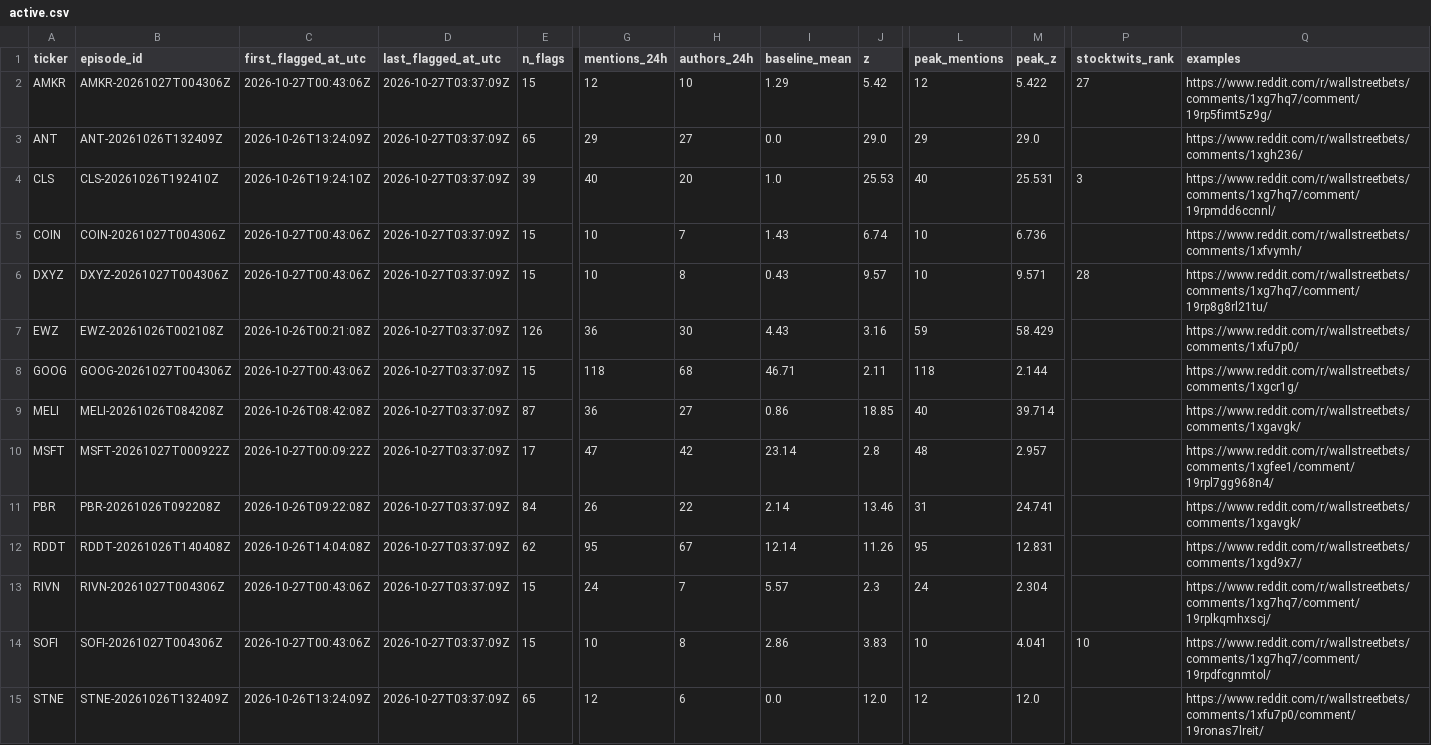
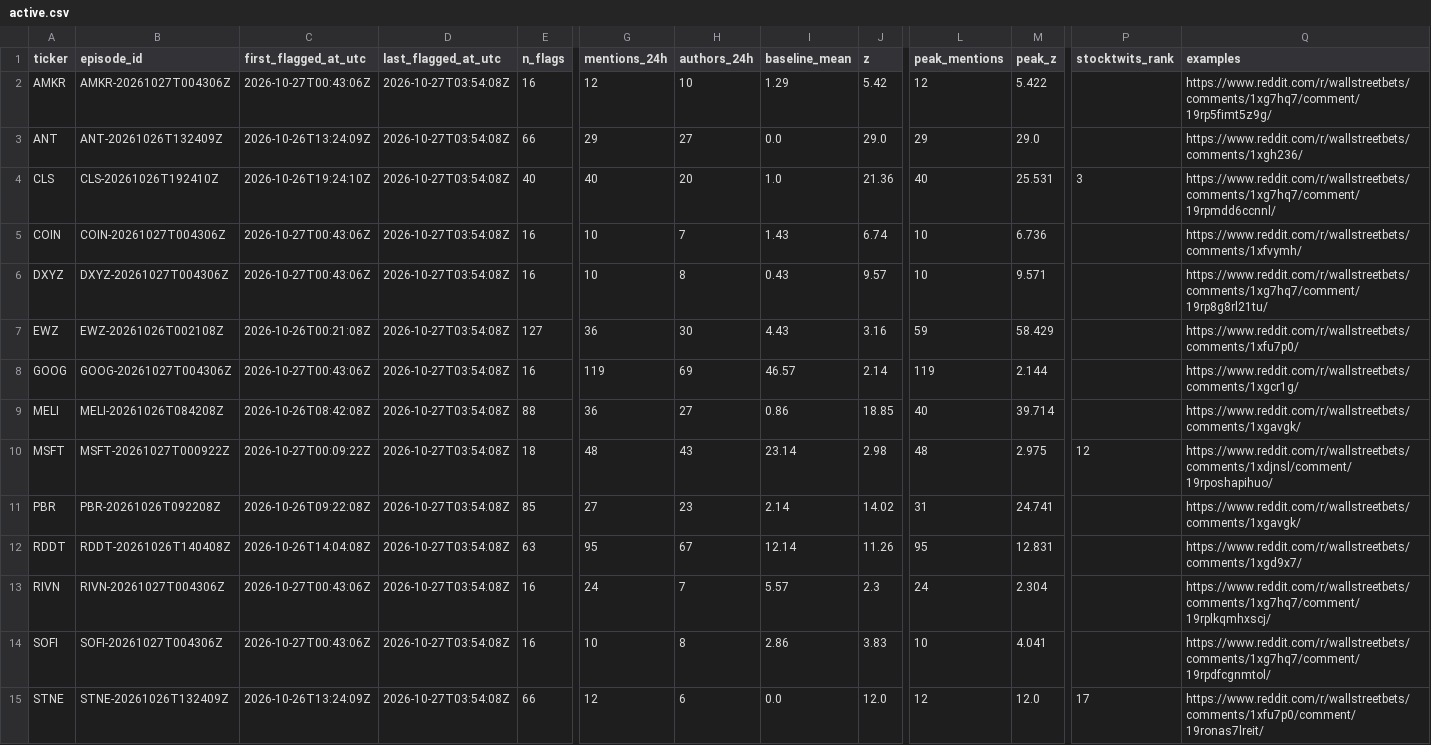
Before and after one commit to ShouvikRaj/pump-dump-detector, a CSV file: candidates/active.csv, drawn as a sheet; only a part is shown, gaps mark what is left out; the diff covers the shown part only; the diff names each change by its address in the sheet, - before the commit and + after, or states it on an @@ line.

```diff
--- a/candidates/active.csv
+++ b/candidates/active.csv
-D2:D15 (last_flagged_at_utc): 2026-10-27T03:37:09Z
+D2:D15 (last_flagged_at_utc): 2026-10-27T03:54:08Z
-E2 (n_flags): 15
+E2 (n_flags): 16
-P2 (stocktwits_rank): 27
+P2 (stocktwits_rank): (empty)
-E3 (n_flags): 65
+E3 (n_flags): 66
-E4 (n_flags): 39
+E4 (n_flags): 40
-J4 (z): 25.53
+J4 (z): 21.36
-E5:E6 (n_flags): 15
+E5:E6 (n_flags): 16
-P6 (stocktwits_rank): 28
+P6 (stocktwits_rank): (empty)
-E7 (n_flags): 126
+E7 (n_flags): 127
-E8 (n_flags): 15
+E8 (n_flags): 16
-G8 (mentions_24h): 118
+G8 (mentions_24h): 119
-H8 (authors_24h): 68
+H8 (authors_24h): 69
-I8 (baseline_mean): 46.71
+I8 (baseline_mean): 46.57
-J8 (z): 2.11
+J8 (z): 2.14
-L8 (peak_mentions): 118
+L8 (peak_mentions): 119
-E9 (n_flags): 87
+E9 (n_flags): 88
-E10 (n_flags): 17
+E10 (n_flags): 18
-G10 (mentions_24h): 47
+G10 (mentions_24h): 48
-H10 (authors_24h): 42
+H10 (authors_24h): 43
-J10 (z): 2.8
+J10 (z): 2.98
-M10 (peak_z): 2.957
+M10 (peak_z): 2.975
-P10 (stocktwits_rank): (empty)
+P10 (stocktwits_rank): 12
-Q10 (examples): https://www.reddit.com/r/wallstreetbets/comments/1xgfee1/comment/19rpl7gg968n4/
+Q10 (examples): https://www.reddit.com/r/wallstreetbets/comments/1xdjnsl/comment/19rposhapihuo/
-E11 (n_flags): 84
+E11 (n_flags): 85
-G11 (mentions_24h): 26
+G11 (mentions_24h): 27
-H11 (authors_24h): 22
+H11 (authors_24h): 23
-J11 (z): 13.46
+J11 (z): 14.02
-E12 (n_flags): 62
+E12 (n_flags): 63
-E13:E14 (n_flags): 15
+E13:E14 (n_flags): 16
-P14 (stocktwits_rank): 10
+P14 (stocktwits_rank): (empty)
-E15 (n_flags): 65
+E15 (n_flags): 66
-P15 (stocktwits_rank): (empty)
+P15 (stocktwits_rank): 17
```
Also changed, not shown: 1 added row and 6 edited cells elsewhere in this file, candidates/episodes.csv, 5 other files.
